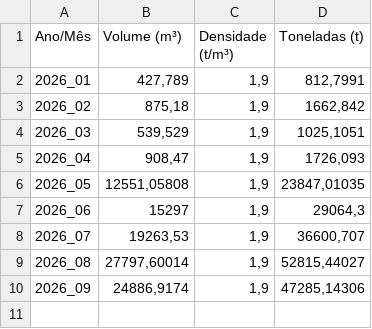
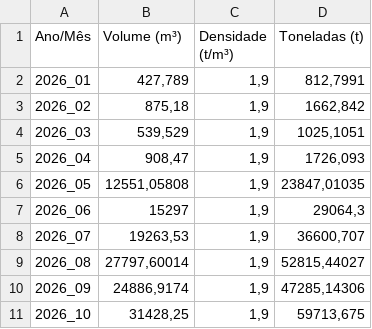
Before and after one commit to jaovgm03-crypto/webportalprosper, a CSV file: dist/data/volumes.csv, drawn as a sheet.

```diff
--- a/dist/data/volumes.csv
+++ b/dist/data/volumes.csv
@@ -10 +10,2 @@
 2026_09;24886,9174;1,9;47285,14306
+2026_10;31428,25;1,9;59713,675
```
Also changed, not shown: 28 other files.
